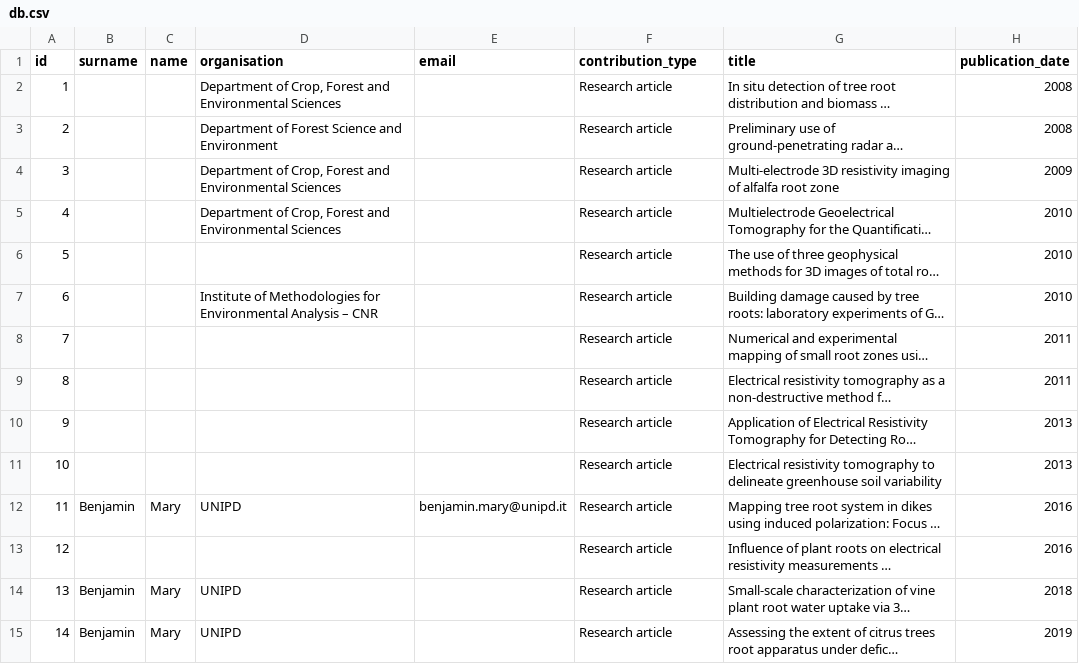
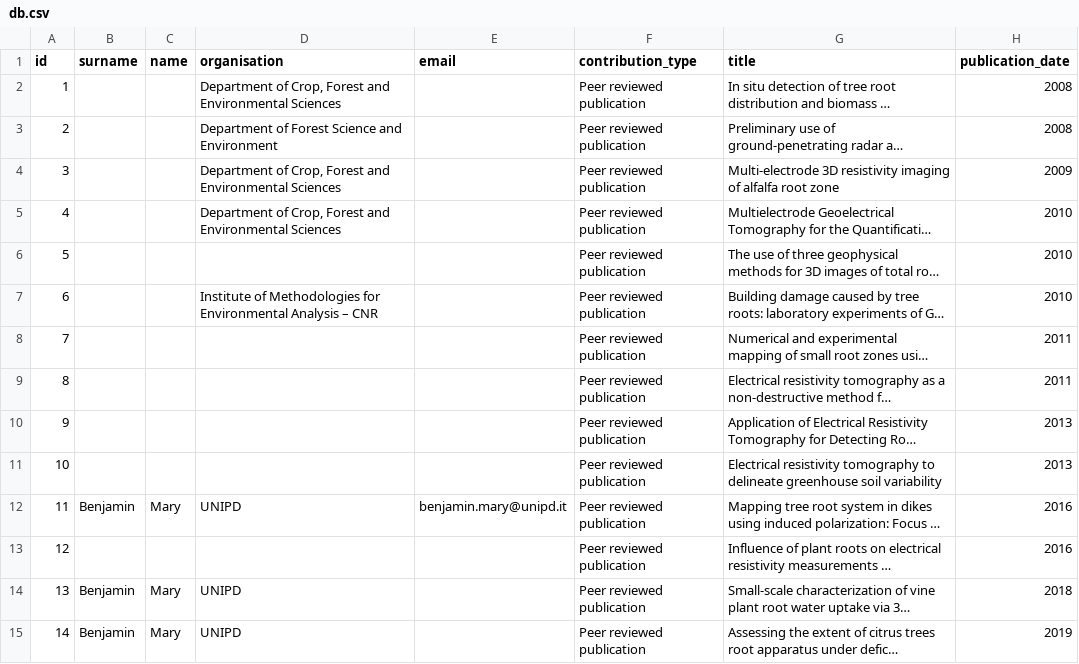
Before and after one commit to agrogeophy/catalog, a CSV file: db.csv, drawn as a sheet; only a part is shown; long unchanged cells end in …; the diff covers the shown part only; the diff names each change by its address in the sheet, - before the commit and + after, or states it on an @@ line.

Commit message:
add new contrib

```diff
--- a/db.csv
+++ b/db.csv
-F2:F15 (contribution_type): Research article
+F2:F15 (contribution_type): Peer reviewed publication
```
Also changed, not shown: 3 added rows and 77 edited cells elsewhere in this file, 3 other files.
